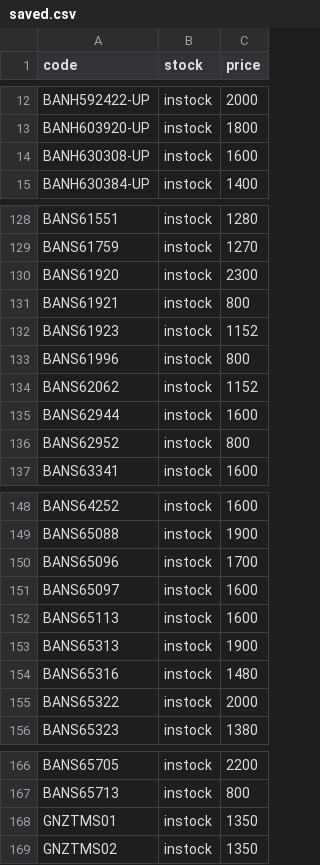
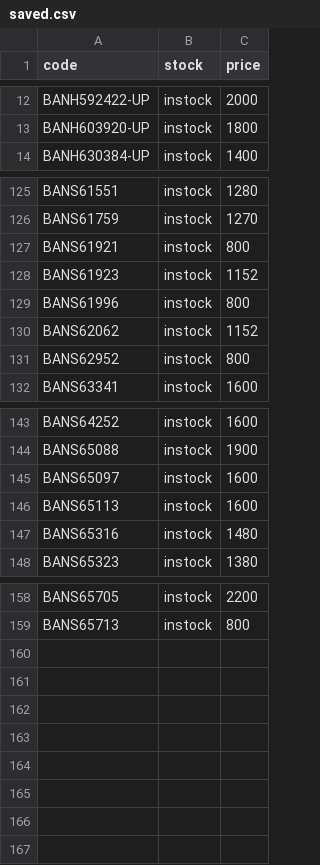
Before and after one commit to vktr107/hlj_price_tracker, a CSV file: saved.csv, drawn as a sheet; only a part is shown, gaps mark what is left out; the diff covers the shown part only.

```diff
--- a/saved.csv
+++ b/saved.csv
@@ -13,3 +13,2 @@ BANH592422-UP,instock,2000
 BANH603920-UP,instock,1800
-BANH630308-UP,instock,1600
 BANH630384-UP,instock,1400
@@ -129,3 +126,2 @@ BANS61551,instock,1280
 BANS61759,instock,1270
-BANS61920,instock,2300
 BANS61921,instock,800
@@ -134,3 +130,2 @@ BANS61996,instock,800
 BANS62062,instock,1152
-BANS62944,instock,1600
 BANS62952,instock,800
@@ -149,8 +144,5 @@ BANS64252,instock,1600
 BANS65088,instock,1900
-BANS65096,instock,1700
 BANS65097,instock,1600
 BANS65113,instock,1600
-BANS65313,instock,1900
 BANS65316,instock,1480
-BANS65322,instock,2000
 BANS65323,instock,1380
@@ -167,3 +159 @@ BANS65705,instock,2200
 BANS65713,instock,800
-GNZTMS01,instock,1350
-GNZTMS02,instock,1350
```
Also changed, not shown: 2 removed rows elsewhere in this file.
